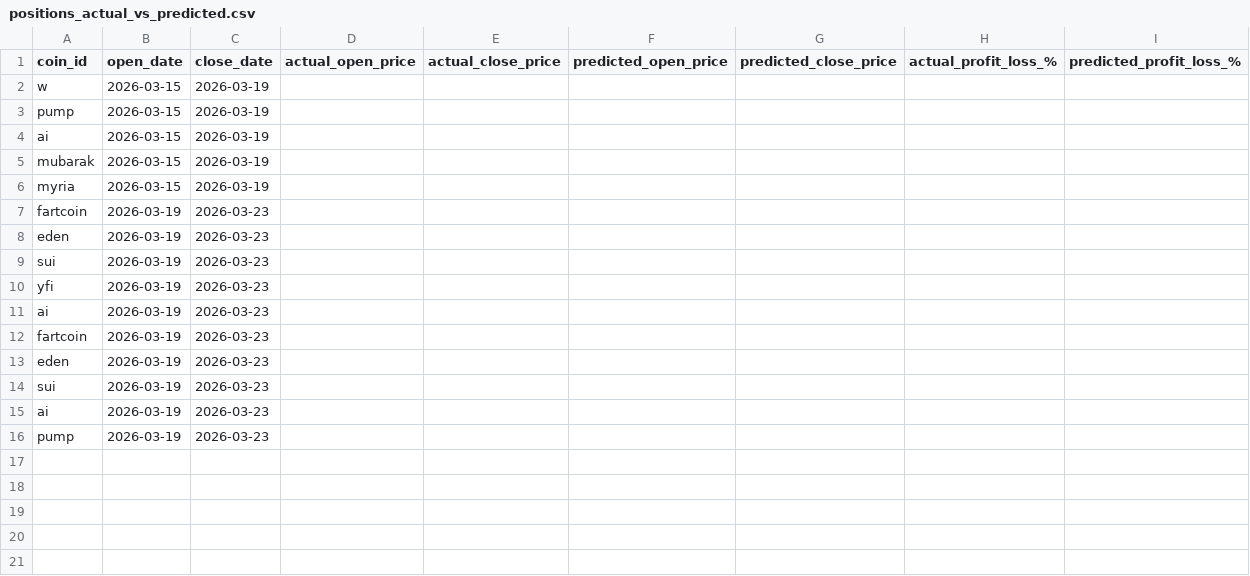
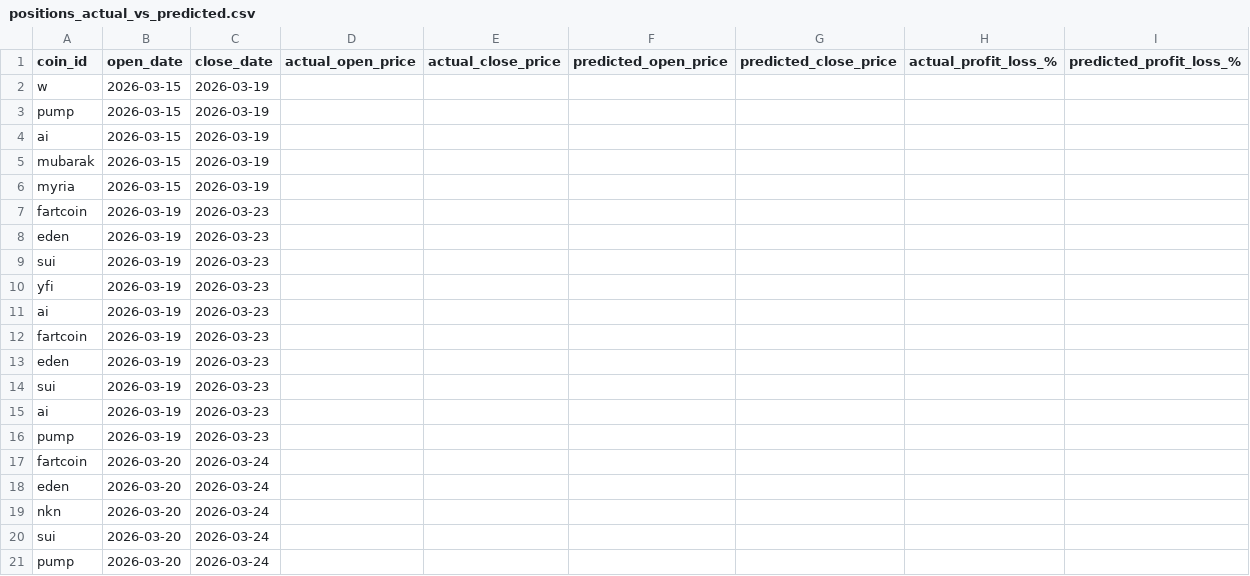
Before and after one commit to tamonashroy/price-prediction-app, a CSV file: positions_actual_vs_predicted.csv, drawn as a sheet; the diff names each change by its address in the sheet, - before the commit and + after, or states it on an @@ line.

```diff
--- a/positions_actual_vs_predicted.csv
+++ b/positions_actual_vs_predicted.csv
+row 17: fartcoin | 2026-03-20 | 2026-03-24
+row 18: eden | 2026-03-20 | 2026-03-24
+row 19: nkn | 2026-03-20 | 2026-03-24
+row 20: sui | 2026-03-20 | 2026-03-24
+row 21: pump | 2026-03-20 | 2026-03-24
```
Also changed, not shown: batch_5day_predictions.csv, batch_last5_actual_vs_predicted.csv, 2 other files.
